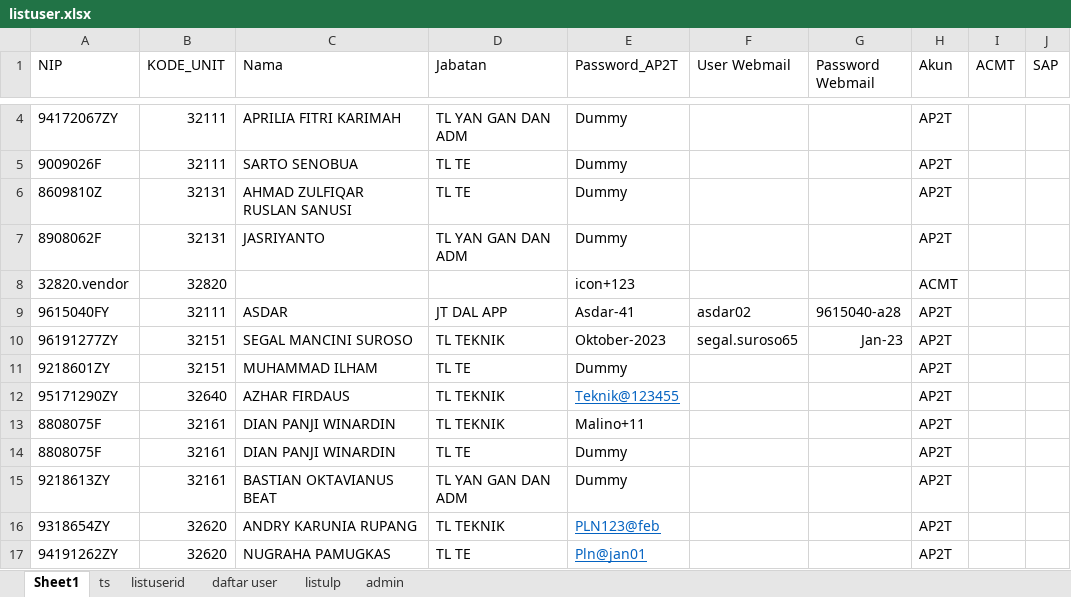
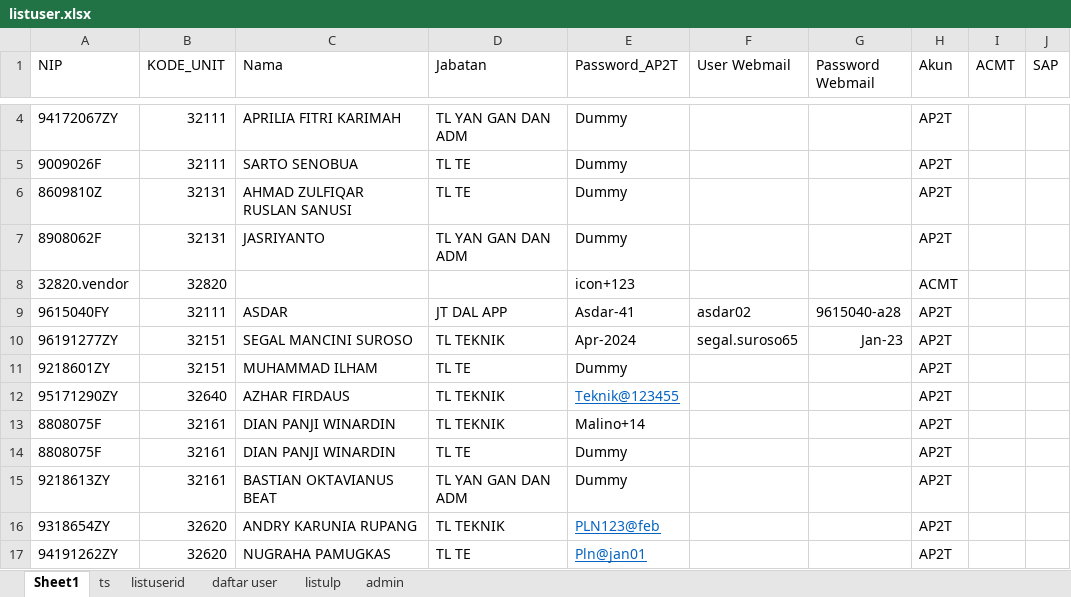
Before and after one commit to luthfillawliet/NEWASMENTE, an Excel workbook: data/listuser/listuser.xlsx, sheet Sheet1, drawn as a sheet; only a part is shown, gaps mark what is left out; values as stored, in another font and other column widths than the file's, no borders; the diff covers the shown part only; the diff names each change by its address in the sheet, - before the commit and + after, or states it on an @@ line.

```diff
--- a/data/listuser/listuser.xlsx (sheet Sheet1)
+++ b/data/listuser/listuser.xlsx (sheet Sheet1)
-E10 (Password_AP2T): Oktober-2023
+E10 (Password_AP2T): Apr-2024
-E13 (Password_AP2T): Malino+11
+E13 (Password_AP2T): Malino+14
```
Also changed, not shown: 6 added rows, 5 edited cells and cell formats elsewhere in this sheet, sheet listuserid, data/listuser/command.xlsx, data/listuser/listkodeunit.xlsx, 4 other files.
